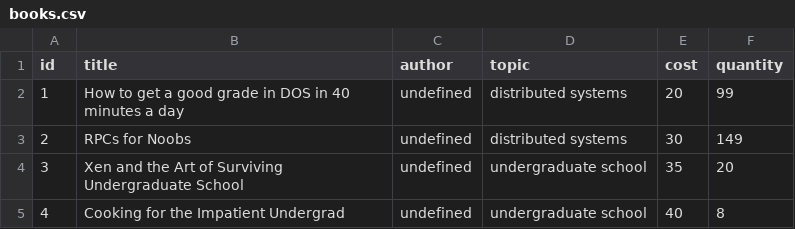
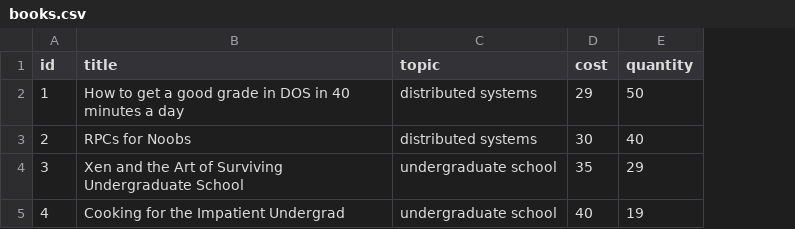
Before and after one commit to Manar960/Multi-tier-Online-Book-Store, a CSV file: catalog-server/books.csv, drawn as a sheet; removed rows and columns are numbered as before the commit, all else as after; the diff names each change by its address in the sheet, - before the commit and + after, or states it on an @@ line.

```diff
--- a/catalog-server/books.csv
+++ b/catalog-server/books.csv
-column C (author), rows 2-5: all undefined
-D2 (cost): 20
+D2 (cost): 29
-E2 (quantity): 99
+E2 (quantity): 50
-E3 (quantity): 149
+E3 (quantity): 40
-E4 (quantity): 20
+E4 (quantity): 29
-E5 (quantity): 8
+E5 (quantity): 19
```
Also changed, not shown: 7 other files.
